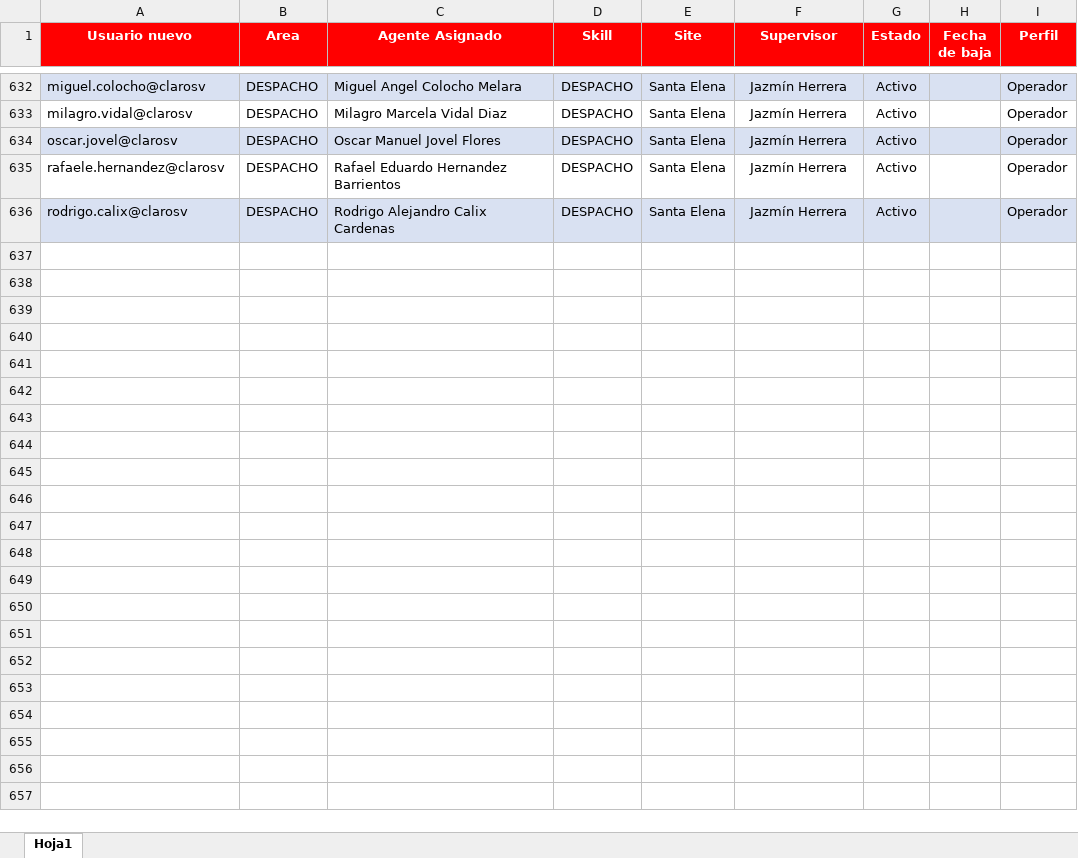
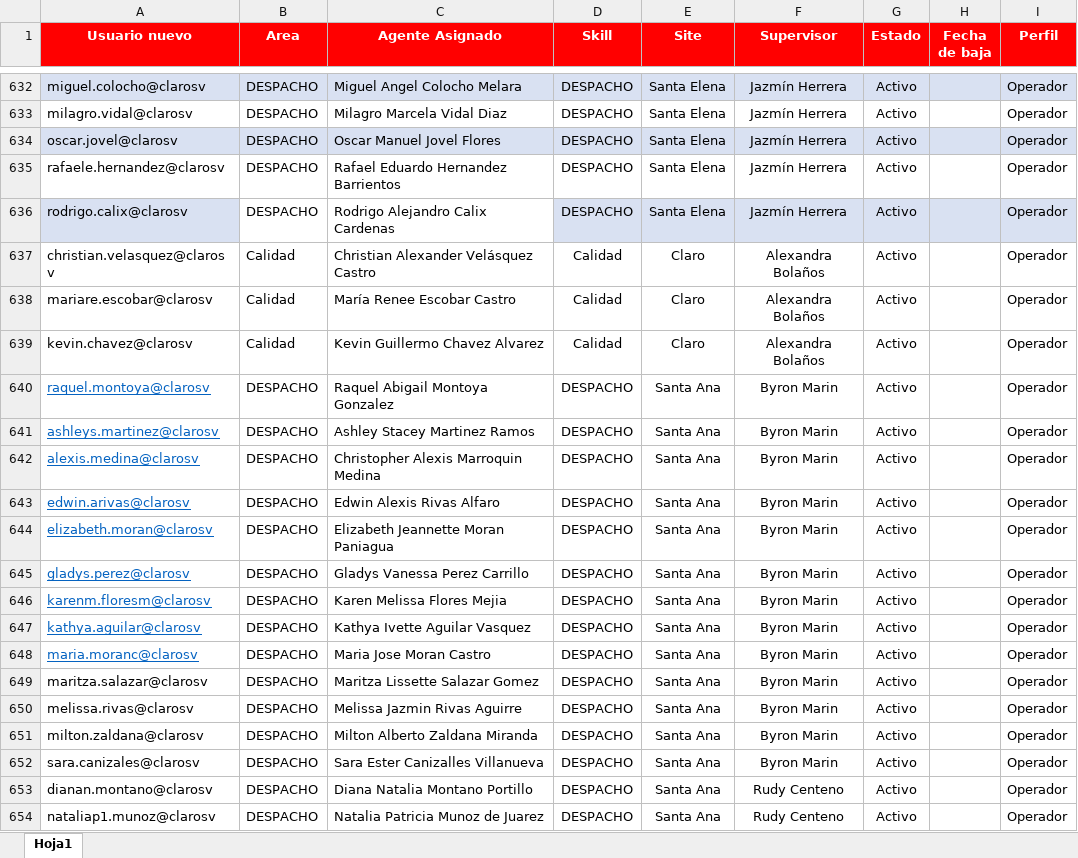
Before and after one commit to teamdigitalrrss-jpg/tNPS-diario, an Excel workbook: Licencias.xlsx, sheet Hoja1, drawn as a sheet; only a part is shown, gaps mark what is left out; values as stored, in another font and other column widths than the file's, no borders; table styles not drawn; the diff covers the shown part only; the diff names each change by its address in the sheet, - before the commit and + after, or states it on an @@ line.

Commit message:
Add files via upload

```diff
--- a/Licencias.xlsx (sheet Hoja1)
+++ b/Licencias.xlsx (sheet Hoja1)
-B636:C636 fill: #D9E1F2
+B636:C636 fill: none
+row 637: christian.velasquez@clarosv | Calidad | Christian Alexander Velásquez Castro | Calidad | Claro | Alexandra Bolaños | Activo |  | Operador
+row 638: mariare.escobar@clarosv | Calidad | María Renee Escobar Castro | Calidad | Claro | Alexandra Bolaños | Activo |  | Operador
+row 639: kevin.chavez@clarosv | Calidad | Kevin Guillermo Chavez Alvarez | Calidad | Claro | Alexandra Bolaños | Activo |  | Operador
+row 640: raquel.montoya@clarosv | DESPACHO | Raquel Abigail Montoya Gonzalez | DESPACHO | Santa Ana | Byron Marin | Activo |  | Operador
+row 641: ashleys.martinez@clarosv | DESPACHO | Ashley Stacey Martinez Ramos | DESPACHO | Santa Ana | Byron Marin | Activo |  | Operador
+row 642: alexis.medina@clarosv | DESPACHO | Christopher Alexis Marroquin Medina | DESPACHO | Santa Ana | Byron Marin | Activo |  | Operador
+row 643: edwin.arivas@clarosv | DESPACHO | Edwin Alexis Rivas Alfaro | DESPACHO | Santa Ana | Byron Marin | Activo |  | Operador
+row 644: elizabeth.moran@clarosv | DESPACHO | Elizabeth Jeannette Moran Paniagua | DESPACHO | Santa Ana | Byron Marin | Activo |  | Operador
+row 645: gladys.perez@clarosv | DESPACHO | Gladys Vanessa Perez Carrillo | DESPACHO | Santa Ana | Byron Marin | Activo |  | Operador
+row 646: karenm.floresm@clarosv | DESPACHO | Karen Melissa Flores Mejia | DESPACHO | Santa Ana | Byron Marin | Activo |  | Operador
+row 647: kathya.aguilar@clarosv | DESPACHO | Kathya Ivette Aguilar Vasquez | DESPACHO | Santa Ana | Byron Marin | Activo |  | Operador
+row 648: maria.moranc@clarosv | DESPACHO | Maria Jose Moran Castro | DESPACHO | Santa Ana | Byron Marin | Activo |  | Operador
+row 649: maritza.salazar@clarosv | DESPACHO | Maritza Lissette Salazar Gomez | DESPACHO | Santa Ana | Byron Marin | Activo |  | Operador
+row 650: melissa.rivas@clarosv | DESPACHO | Melissa Jazmin Rivas Aguirre | DESPACHO | Santa Ana | Byron Marin | Activo |  | Operador
+row 651: milton.zaldana@clarosv | DESPACHO | Milton Alberto Zaldana Miranda | DESPACHO | Santa Ana | Byron Marin | Activo |  | Operador
+row 652: sara.canizales@clarosv | DESPACHO | Sara Ester Canizalles Villanueva | DESPACHO | Santa Ana | Byron Marin | Activo |  | Operador
+row 653: dianan.montano@clarosv | DESPACHO | Diana Natalia Montano Portillo | DESPACHO | Santa Ana | Rudy Centeno | Activo |  | Operador
+row 654: nataliap1.munoz@clarosv | DESPACHO | Natalia Patricia Munoz de Juarez | DESPACHO | Santa Ana | Rudy Centeno | Activo |  | Operador
```
Also changed, not shown: 23 added rows elsewhere in this sheet.
